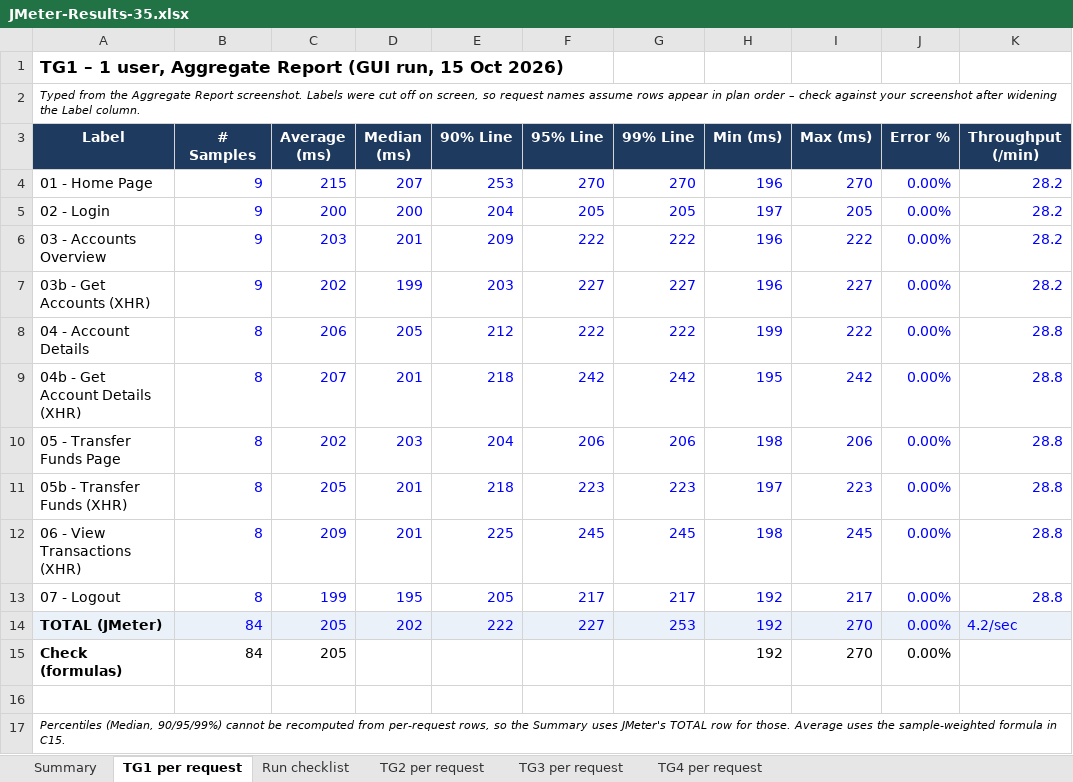
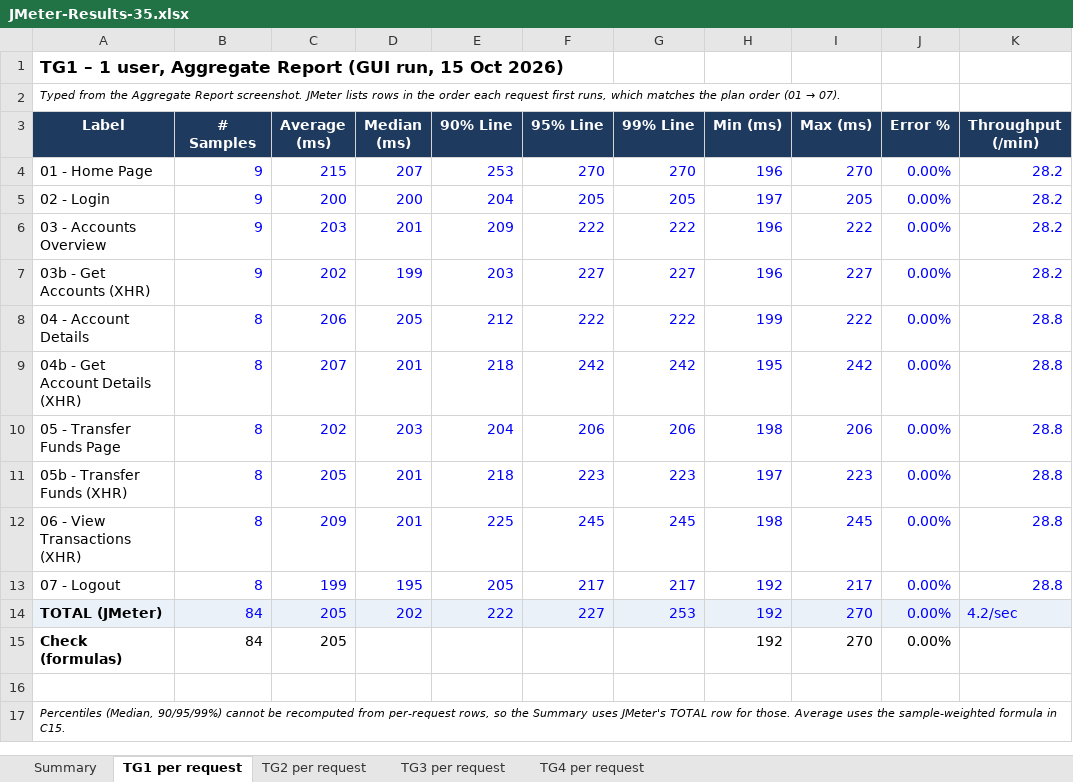
Before and after one commit to Ishaan-s4140938/Assignment-3-JMeter-Selenium-Cucumber-Team-35, an Excel workbook: JMeter/JMeter-Results-35.xlsx, sheet TG1 per request, drawn as a sheet; only a part is shown; values as stored, in another font and other column widths than the file's, no borders; the diff names each change by its address in the sheet, - before the commit and + after, or states it on an @@ line.

Commit message:
Address review: confirm request order, setUp evidence, run gap, tidy xlsx

```diff
--- a/JMeter/JMeter-Results-35.xlsx (sheet TG1 per request)
+++ b/JMeter/JMeter-Results-35.xlsx (sheet TG1 per request)
-sheet tab: Run checklist
@@ A2 (Label): …Report screenshot. Labels were cut off on screen, so request names assume rows appear in plan order – check against your screenshot after widening the Label column. → …Report screenshot. JMeter lists rows in the order each request first runs, which matches the plan order (01 → 07). @@
```
Also changed, not shown: sheet TG2 per request, sheet TG3 per request, sheet TG4 per request, sheet Summary, 1 other file.
